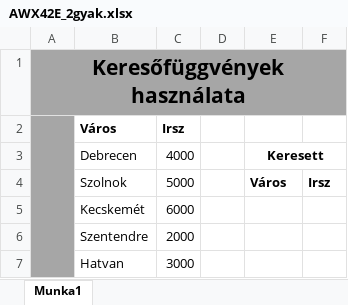
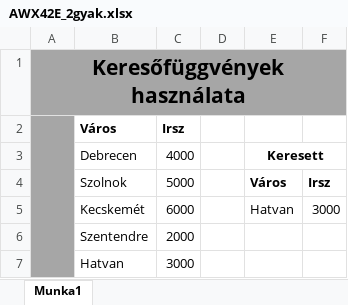
Before and after one commit to Bvivien2024/AWX42EInfAlk, an Excel workbook: AWX42E_0402/AWX42E_2gyak.xlsx, sheet Munka1, drawn as a sheet; values as stored, in another font and other column widths than the file's, no borders; charts and pictures not drawn; the diff names each change by its address in the sheet, - before the commit and + after, or states it on an @@ line.

```diff
--- a/AWX42E_0402/AWX42E_2gyak.xlsx (sheet Munka1)
+++ b/AWX42E_0402/AWX42E_2gyak.xlsx (sheet Munka1)
-E5: (empty)
+E5: Hatvan
-F5: (empty)
+F5: 3000
```
Also changed, not shown: charts or pictures, 4 other files.
